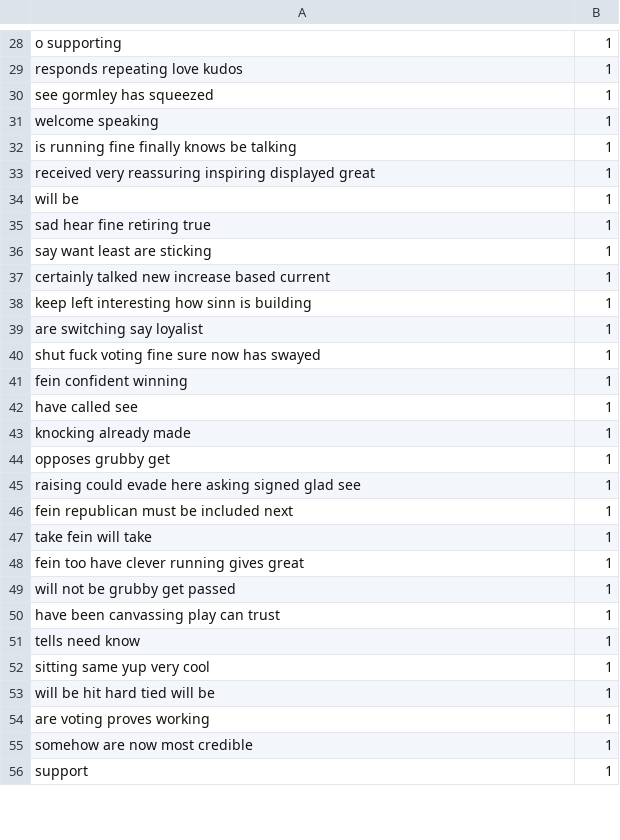
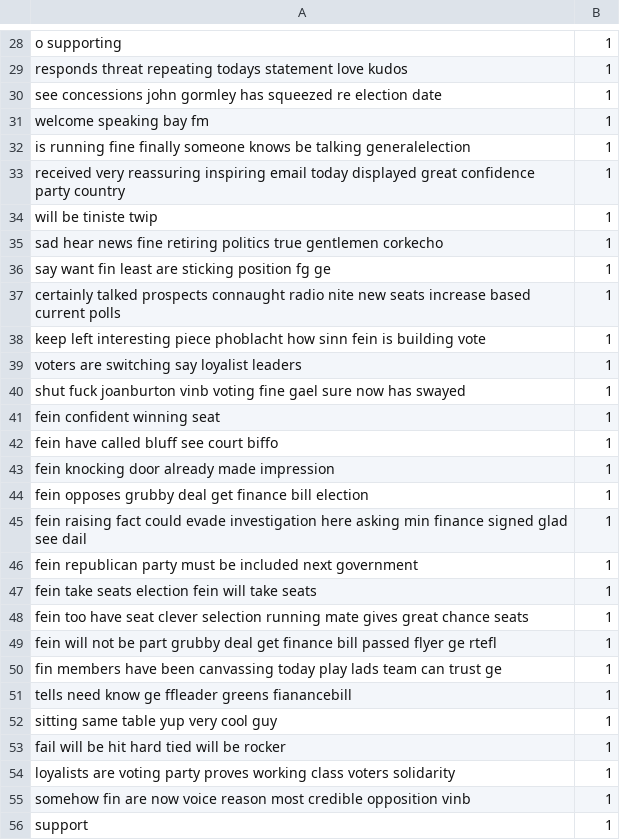
Before and after one commit to MingyaoChen/Sentiment-Analysis, a CSV file: TweetsData/pre_test.csv, drawn as a sheet; only a part is shown, gaps mark what is left out; the diff covers the shown part only.

```diff
--- a/TweetsData/pre_test.csv
+++ b/TweetsData/pre_test.csv
@@ -28,29 +28,29 @@
 "o supporting ",1
-"responds repeating love kudos ",1
-"see gormley has squeezed ",1
-"welcome speaking ",1
-"is running fine finally knows be talking ",1
-"received very reassuring inspiring displayed great ",1
-"will be ",1
-"sad hear fine retiring true ",1
-"say want least are sticking ",1
-"certainly talked new increase based current ",1
-"keep left interesting how sinn is building  ",1
-"are switching say loyalist ",1
-"shut fuck voting fine sure now has swayed ",1
-"fein confident winning ",1
-"have called see ",1
-"knocking already made ",1
-"opposes grubby get ",1
-"raising could evade here asking signed glad see ",1
-"fein republican must be included next ",1
-"take fein will take  ",1
-"fein too have clever running gives great ",1
-"will not be grubby get passed ",1
-"have been canvassing play can trust ",1
-"tells need know ",1
-"sitting same yup very cool ",1
-"will be hit hard tied will be ",1
-"are voting proves working ",1
-"somehow are now most credible ",1
+"responds threat repeating todays statement love kudos ",1
+"see concessions john gormley has squeezed re election date ",1
+"welcome speaking bay fm ",1
+"is running fine finally someone knows be talking generalelection ",1
+"received very reassuring inspiring email today displayed great confidence party country ",1
+"will be tiniste twip ",1
+"sad hear news fine retiring politics true gentlemen corkecho ",1
+"say want fin least are sticking position fg ge ",1
+"certainly talked prospects connaught radio nite new seats increase based current polls ",1
+"keep left interesting piece phoblacht how sinn fein is building vote  ",1
+"voters are switching say loyalist leaders  ",1
+"shut fuck joanburton vinb voting fine gael sure now has swayed ",1
+"fein confident winning seat ",1
+"fein have called bluff see court biffo ",1
+"fein knocking door already made impression ",1
+"fein opposes grubby deal get finance bill election ",1
+"fein raising fact could evade investigation here asking min finance signed glad see dail ",1
+"fein republican party must be included next government ",1
+"fein take seats election fein will take seats  ",1
+"fein too have seat clever selection running mate gives great chance seats ",1
+"fein will not be part grubby deal get finance bill passed flyer ge rtefl ",1
+"fin members have been canvassing today play lads team can trust ge ",1
+"tells need know ge ffleader greens fianancebill ",1
+"sitting same table yup very cool guy ",1
+"fail will be hit hard tied will be rocker ",1
+"loyalists are voting party proves working class voters  solidarity ",1
+"somehow fin are now voice reason most credible opposition vinb ",1
 "support ",1
```
Also changed, not shown: 1 added row, 1 removed row and 67 edited cells elsewhere in this file, 3 other files.
